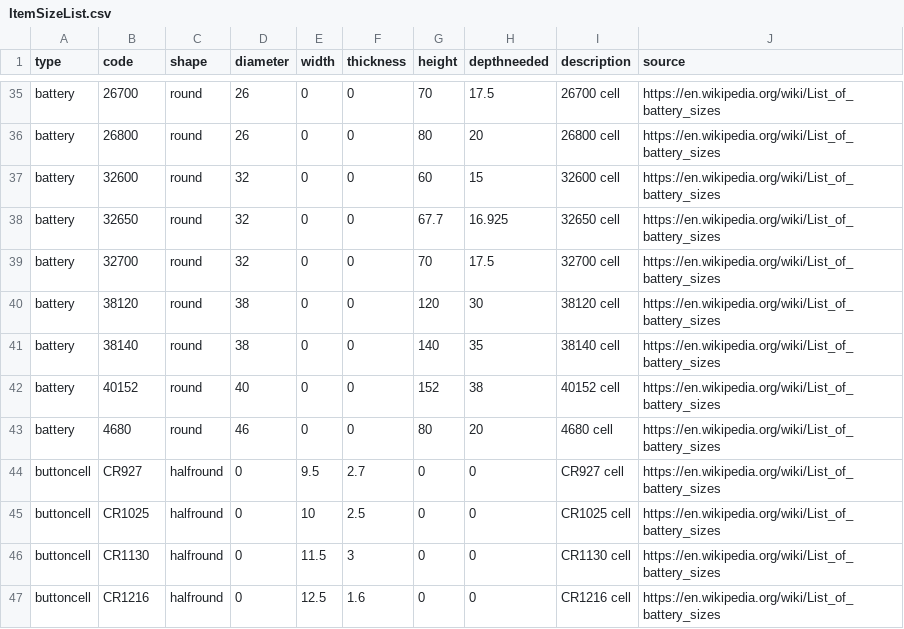
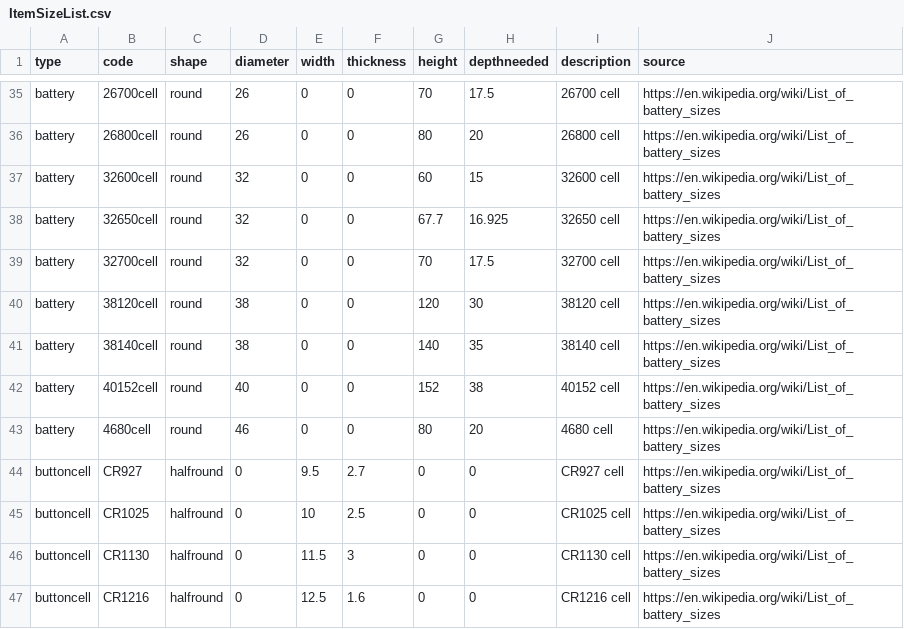
Before and after one commit to ostat/gridfinity_extended_openscad, a CSV file: scripts/ItemSizeList.csv, drawn as a sheet; only a part is shown, gaps mark what is left out; the diff covers the shown part only; the diff names each change by its address in the sheet, - before the commit and + after, or states it on an @@ line.

```diff
--- a/scripts/ItemSizeList.csv
+++ b/scripts/ItemSizeList.csv
-B35 (code): 26700
+B35 (code): 26700cell
-B36 (code): 26800
+B36 (code): 26800cell
-B37 (code): 32600
+B37 (code): 32600cell
-B38 (code): 32650
+B38 (code): 32650cell
-B39 (code): 32700
+B39 (code): 32700cell
-B40 (code): 38120
+B40 (code): 38120cell
-B41 (code): 38140
+B41 (code): 38140cell
-B42 (code): 40152
+B42 (code): 40152cell
-B43 (code): 4680
+B43 (code): 4680cell
```
Also changed, not shown: 27 edited cells elsewhere in this file, 3 other files.
